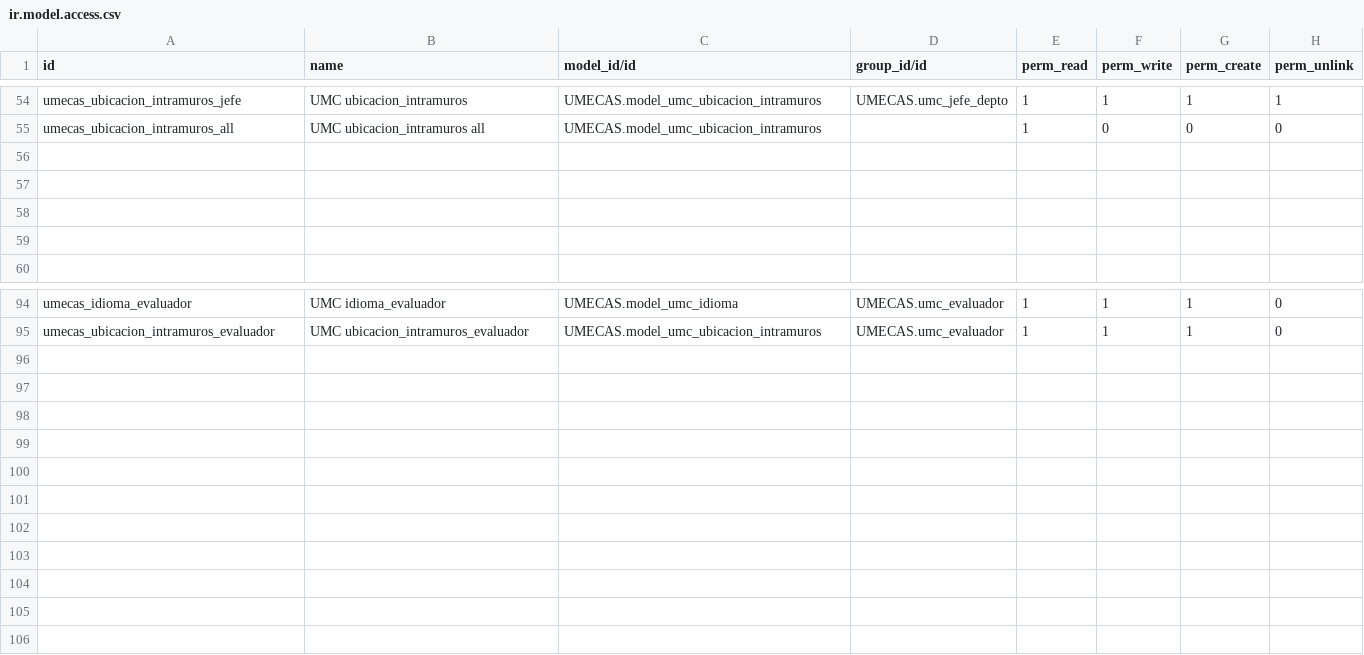
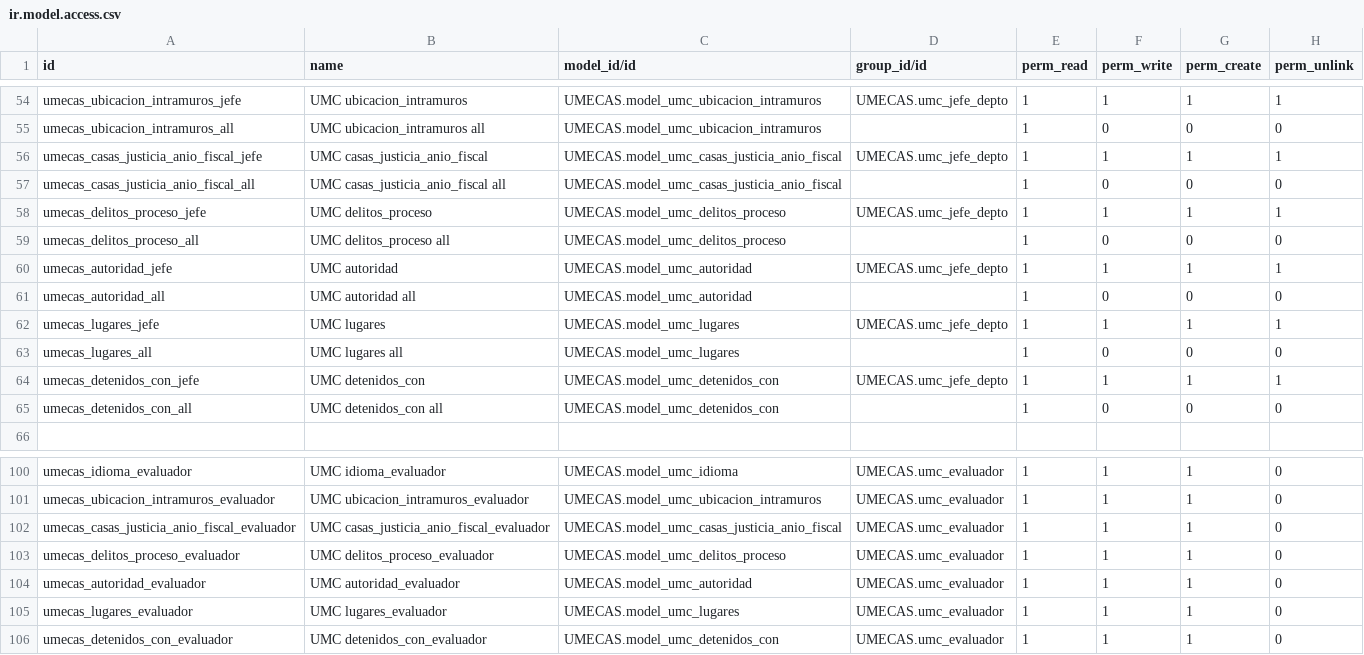
Before and after one commit to nabiforks/modulos_umecas, a CSV file: UMECAS/security/ir.model.access.csv, drawn as a sheet; only a part is shown, gaps mark what is left out.

Commit message:
[REF] UMECAS : Entrevistas corregidas con catalogos para varios campos

```diff
--- a/UMECAS/security/ir.model.access.csv
+++ b/UMECAS/security/ir.model.access.csv
@@ -55,6 +55,12 @@ umecas_ubicacion_intramuros_jefe,UMC ubicacion_intramuros,UMECAS.model_umc_ubica
 umecas_ubicacion_intramuros_all,UMC ubicacion_intramuros all,UMECAS.model_umc_ubicacion_intramuros,,1,0,0,0
-,,,,,,,
-,,,,,,,
-,,,,,,,
-,,,,,,,
+umecas_casas_justicia_anio_fiscal_jefe,UMC casas_justicia_anio_fiscal,UMECAS.model_umc_casas_justicia_anio_fiscal,UMECAS.umc_jefe_depto,1,1,1,1
+umecas_casas_justicia_anio_fiscal_all,UMC casas_justicia_anio_fiscal all,UMECAS.model_umc_casas_justicia_anio_fiscal,,1,0,0,0
+umecas_delitos_proceso_jefe,UMC delitos_proceso,UMECAS.model_umc_delitos_proceso,UMECAS.umc_jefe_depto,1,1,1,1
+umecas_delitos_proceso_all,UMC delitos_proceso all,UMECAS.model_umc_delitos_proceso,,1,0,0,0
+umecas_autoridad_jefe,UMC autoridad,UMECAS.model_umc_autoridad,UMECAS.umc_jefe_depto,1,1,1,1
+umecas_autoridad_all,UMC autoridad all,UMECAS.model_umc_autoridad,,1,0,0,0
+umecas_lugares_jefe,UMC lugares,UMECAS.model_umc_lugares,UMECAS.umc_jefe_depto,1,1,1,1
+umecas_lugares_all,UMC lugares all,UMECAS.model_umc_lugares,,1,0,0,0
+umecas_detenidos_con_jefe,UMC detenidos_con,UMECAS.model_umc_detenidos_con,UMECAS.umc_jefe_depto,1,1,1,1
+umecas_detenidos_con_all,UMC detenidos_con all,UMECAS.model_umc_detenidos_con,,1,0,0,0
 ,,,,,,,
@@ -95 +101,6 @@ umecas_idioma_evaluador,UMC idioma_evaluador,UMECAS.model_umc_idioma,UMECAS.umc_
 umecas_ubicacion_intramuros_evaluador,UMC ubicacion_intramuros_evaluador,UMECAS.model_umc_ubicacion_intramuros,UMECAS.umc_evaluador,1,1,1,0
+umecas_casas_justicia_anio_fiscal_evaluador,UMC casas_justicia_anio_fiscal_evaluador,UMECAS.model_umc_casas_justicia_anio_fiscal,UMECAS.umc_evaluador,1,1,1,0
+umecas_delitos_proceso_evaluador,UMC delitos_proceso_evaluador,UMECAS.model_umc_delitos_proceso,UMECAS.umc_evaluador,1,1,1,0
+umecas_autoridad_evaluador,UMC autoridad_evaluador,UMECAS.model_umc_autoridad,UMECAS.umc_evaluador,1,1,1,0
+umecas_lugares_evaluador,UMC lugares_evaluador,UMECAS.model_umc_lugares,UMECAS.umc_evaluador,1,1,1,0
+umecas_detenidos_con_evaluador,UMC detenidos_con_evaluador,UMECAS.model_umc_detenidos_con,UMECAS.umc_evaluador,1,1,1,0
```
Also changed, not shown: 17 other files.
